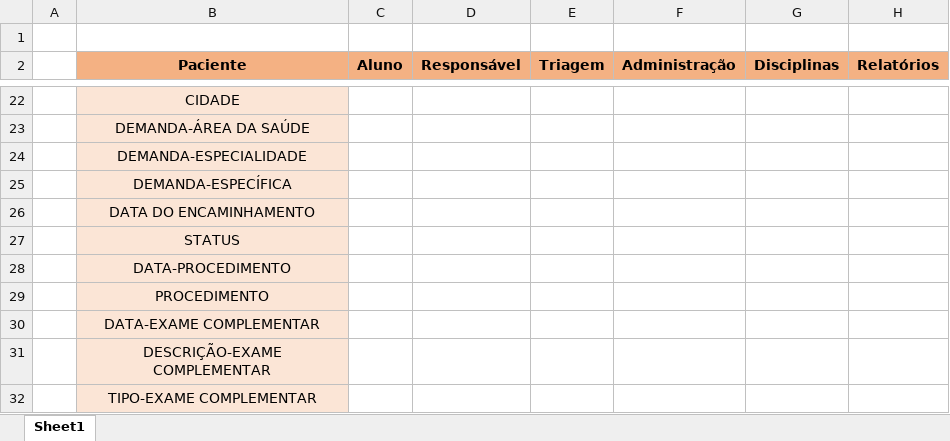
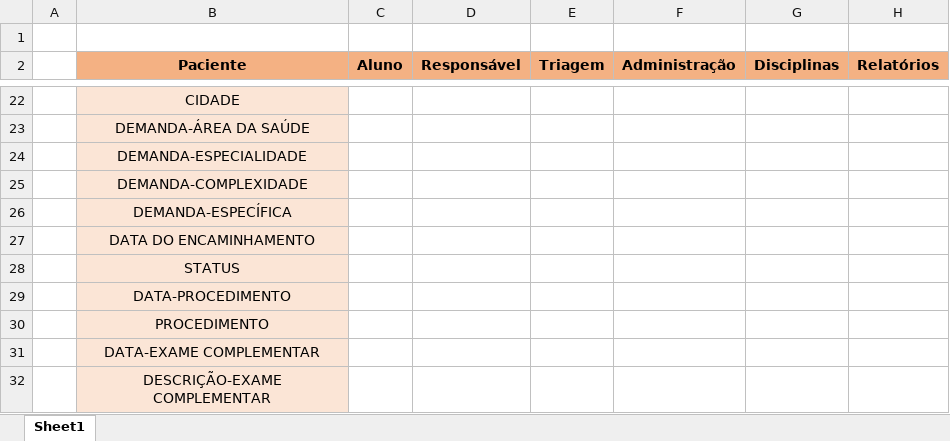
Before and after one commit to Mateusbertolini/proof_of_concept, an Excel workbook: Páginas em desenvolvimento ou exemplos/variáveis necessárias.xlsx, sheet Sheet1, drawn as a sheet; only a part is shown, gaps mark what is left out; the shorter side is filled out with more unchanged rows; values as stored, in another font and other column widths than the file's, no borders; the diff names each change by its address in the sheet, - before the commit and + after, or states it on an @@ line.

```diff
--- a/Páginas em desenvolvimento ou exemplos/variáveis necessárias.xlsx (sheet Sheet1)
+++ b/Páginas em desenvolvimento ou exemplos/variáveis necessárias.xlsx (sheet Sheet1)
+row 25:  | DEMANDA-COMPLEXIDADE
```
Also changed, not shown: 8 other files.
